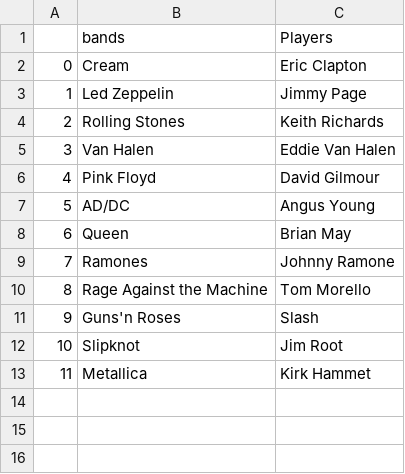
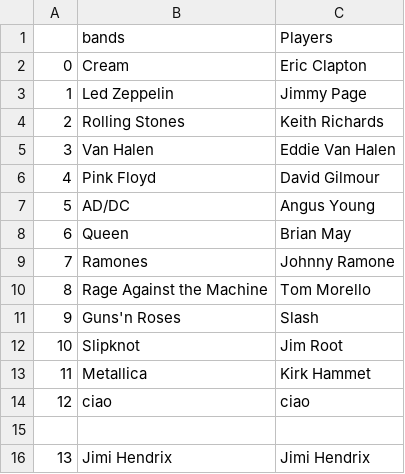
Before and after one commit to Pilottada/guitarists, a CSV file: players_bands.csv, drawn as a sheet; the diff names each change by its address in the sheet, - before the commit and + after, or states it on an @@ line.

```diff
--- a/players_bands.csv
+++ b/players_bands.csv
+row 14: 12 | ciao | ciao
+row 15: (empty)
+row 16: 13 | Jimi Hendrix | Jimi Hendrix
```
Also changed, not shown: 4 other files.
